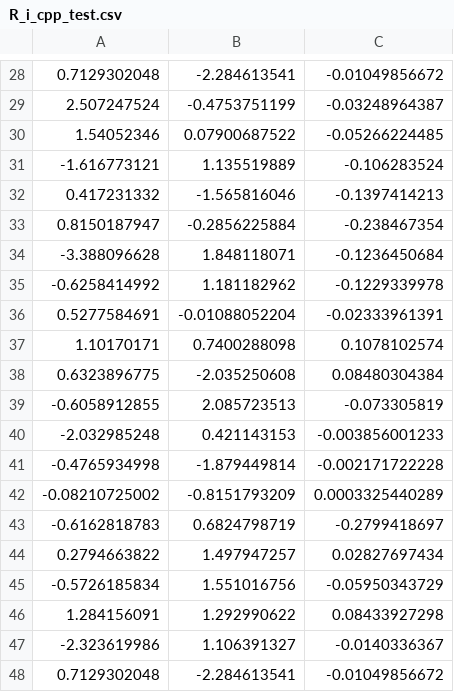
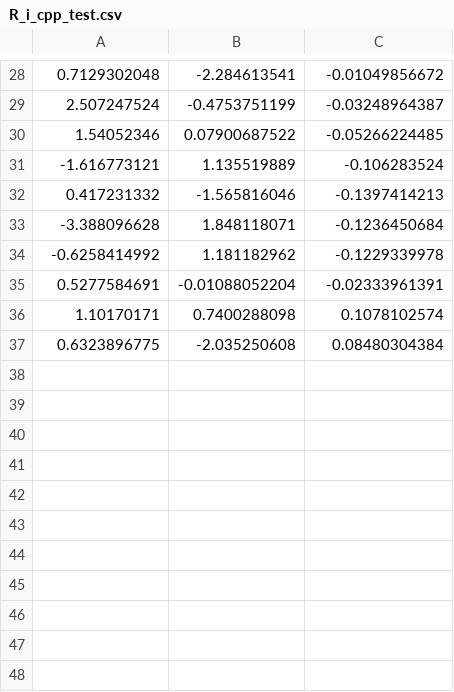
Before and after one commit to MohammadrezaDindarloo/ARASFactorSLAC, a CSV file: ArasFactor_long_cable_realdata_self_calibration_base/scampi_factor_graph/dataset/R_i_cpp_test.csv, drawn as a sheet; only a part is shown, gaps mark what is left out.

```diff
--- a/ArasFactor_long_cable_realdata_self_calibration_base/scampi_factor_graph/dataset/R_i_cpp_test.csv
+++ b/ArasFactor_long_cable_realdata_self_calibration_base/scampi_factor_graph/dataset/R_i_cpp_test.csv
@@ -32,3 +32,2 @@
 0.417231332,-1.565816046,-0.1397414213
-0.8150187947,-0.2856225884,-0.238467354
 -3.388096628,1.848118071,-0.1236450684
@@ -38,11 +37 @@
 0.6323896775,-2.035250608,0.08480304384
--0.6058912855,2.085723513,-0.073305819
--2.032985248,0.421143153,-0.003856001233
--0.4765934998,-1.879449814,-0.002171722228
--0.08210725002,-0.8151793209,0.0003325440289
--0.6162818783,0.6824798719,-0.2799418697
-0.2794663822,1.497947257,0.02827697434
--0.5726185834,1.551016756,-0.05950343729
-1.284156091,1.292990622,0.08433927298
--2.323619986,1.106391327,-0.0140336367
-0.7129302048,-2.284613541,-0.01049856672
```
Also changed, not shown: ArasFactor_long_cable_realdata_self_calibration_base/scampi_factor_graph/dataset/forces_cpp_test.csv, ArasFactor_long_cable_realdata_self_calibration_base/scampi_factor_graph/dataset/lc_meas_cpp_test.csv, 5 other files.
